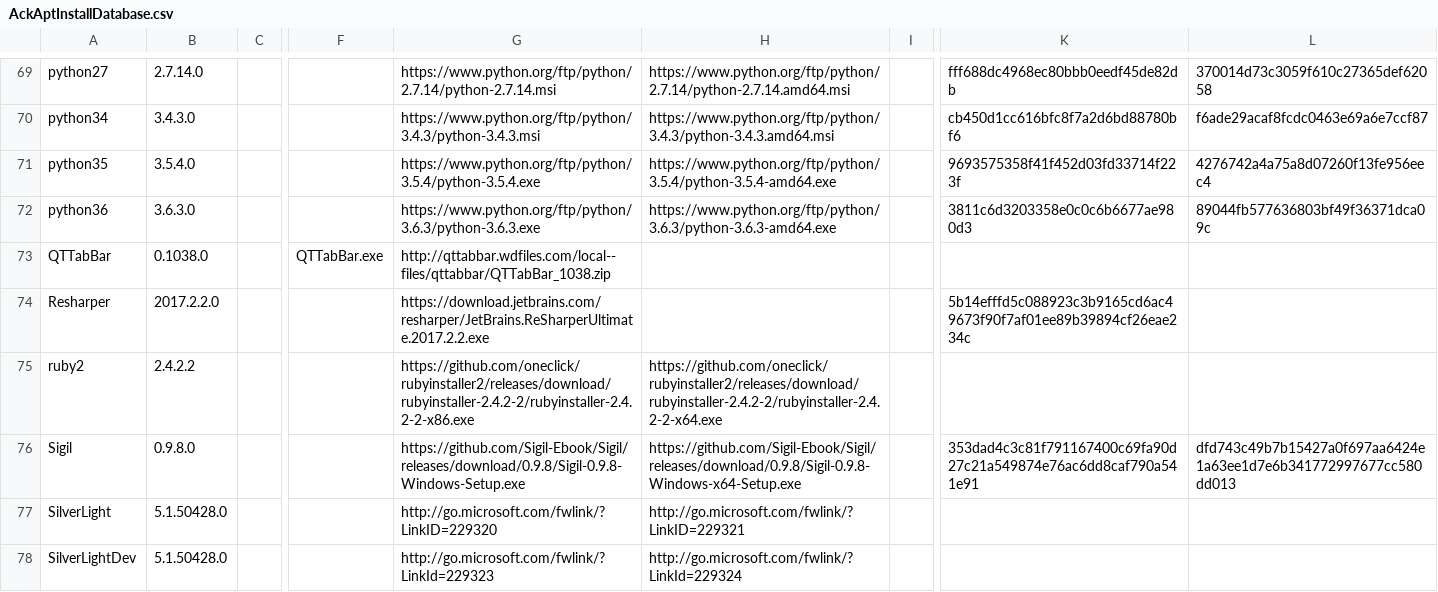
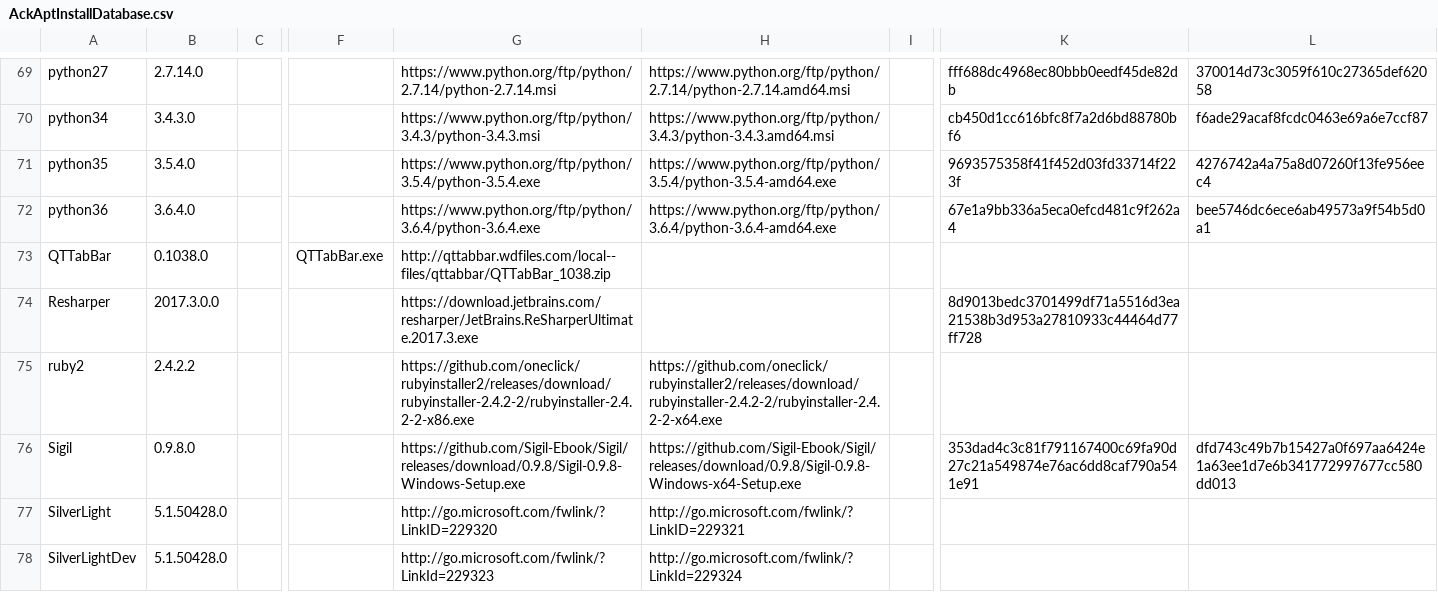
Before and after one commit to ackphht/ackphht.github.io, a CSV file: AckAptInstallDatabase.csv, drawn as a sheet; only a part is shown, gaps mark what is left out; the diff names each change by its address in the sheet, - before the commit and + after, or states it on an @@ line.

Commit message:
AckApt: Resharper 2017.3.0, python36 3.6.4

```diff
--- a/AckAptInstallDatabase.csv
+++ b/AckAptInstallDatabase.csv
-B72: 3.6.3.0
+B72: 3.6.4.0
-G72: https://www.python.org/ftp/python/3.6.3/python-3.6.3.exe
+G72: https://www.python.org/ftp/python/3.6.4/python-3.6.4.exe
-H72: https://www.python.org/ftp/python/3.6.3/python-3.6.3-amd64.exe
+H72: https://www.python.org/ftp/python/3.6.4/python-3.6.4-amd64.exe
-K72: 3811c6d3203358e0c0c6b6677ae980d3
+K72: 67e1a9bb336a5eca0efcd481c9f262a4
-L72: 89044fb577636803bf49f36371dca09c
+L72: bee5746dc6ece6ab49573a9f54b5d0a1
-B74: 2017.2.2.0
+B74: 2017.3.0.0
-G74: https://download.jetbrains.com/resharper/JetBrains.ReSharperUltimate.2017.2.2.exe
+G74: https://download.jetbrains.com/resharper/JetBrains.ReSharperUltimate.2017.3.exe
-K74: 5b14efffd5c088923c3b9165cd6ac49673f90f7af01ee89b39894cf26eae234c
+K74: 8d9013bedc3701499df71a5516d3ea21538b3d953a27810933c44464d77ff728
```
